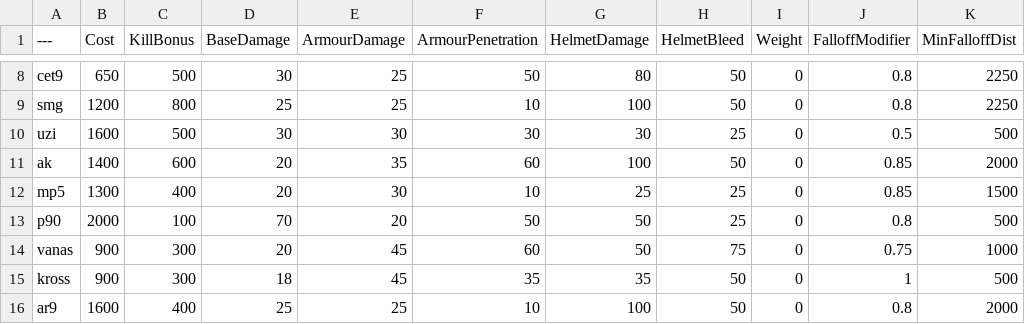
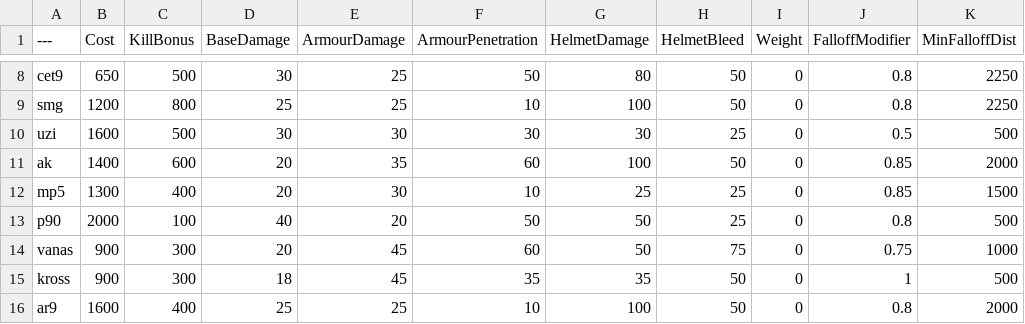
Before and after one commit to TheRealL4D2Ellis/BalancingTable, a CSV file: BalancingTable.csv, drawn as a sheet; only a part is shown, gaps mark what is left out; the diff names each change by its address in the sheet, - before the commit and + after, or states it on an @@ line.

Commit message:
Update BalancingTable.csv

```diff
--- a/BalancingTable.csv
+++ b/BalancingTable.csv
-D13 (BaseDamage): 70
+D13 (BaseDamage): 40
```
